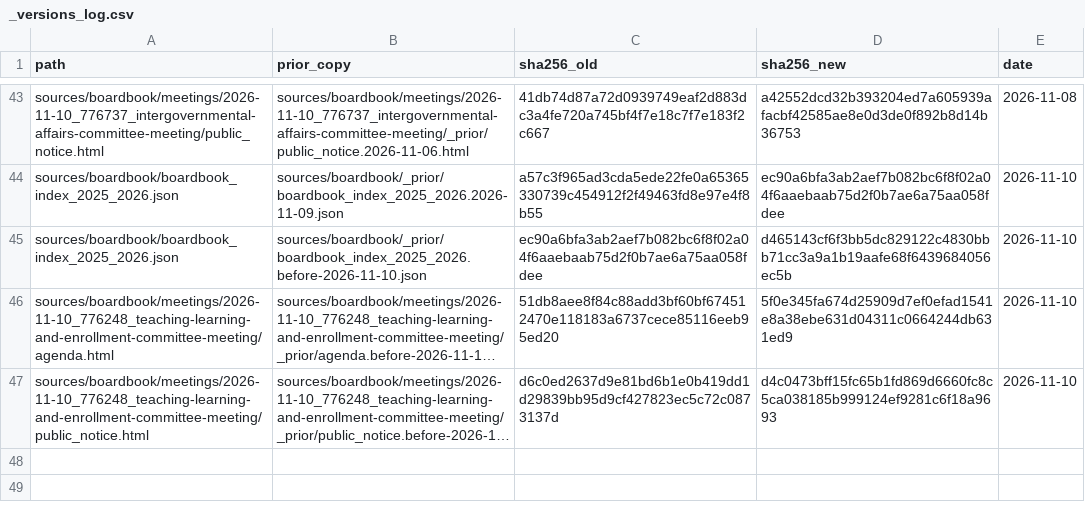
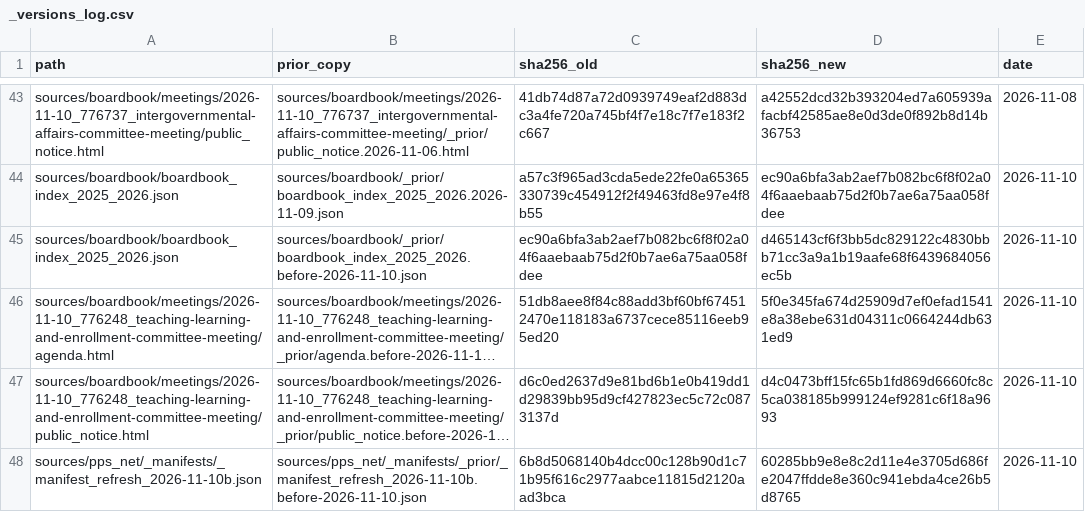
Before and after one commit to timaelliott/save-our-schools, a CSV file: sources/_versions_log.csv, drawn as a sheet; only a part is shown, gaps mark what is left out; long unchanged cells end in …; the diff names each change by its address in the sheet, - before the commit and + after, or states it on an @@ line.

```diff
--- a/sources/_versions_log.csv
+++ b/sources/_versions_log.csv
+row 48: sources/pps_net/_manifests/_manifest_refresh_2026-11-10b.json | sources/pps_net/_manifests/_prior/_manifest_refresh_2026-11-10b.before-2026-11-10.json | 6b8d5068140b4dcc00c128b90d1c71b95f616c2977aabce11815d2120aad3bca | 60285bb9e8e8c2d11e4e3705d686fe2047ffdde8e360c941ebda4ce26b5d8765 | 2026-11-10
```
Also changed, not shown: 7 other files.
